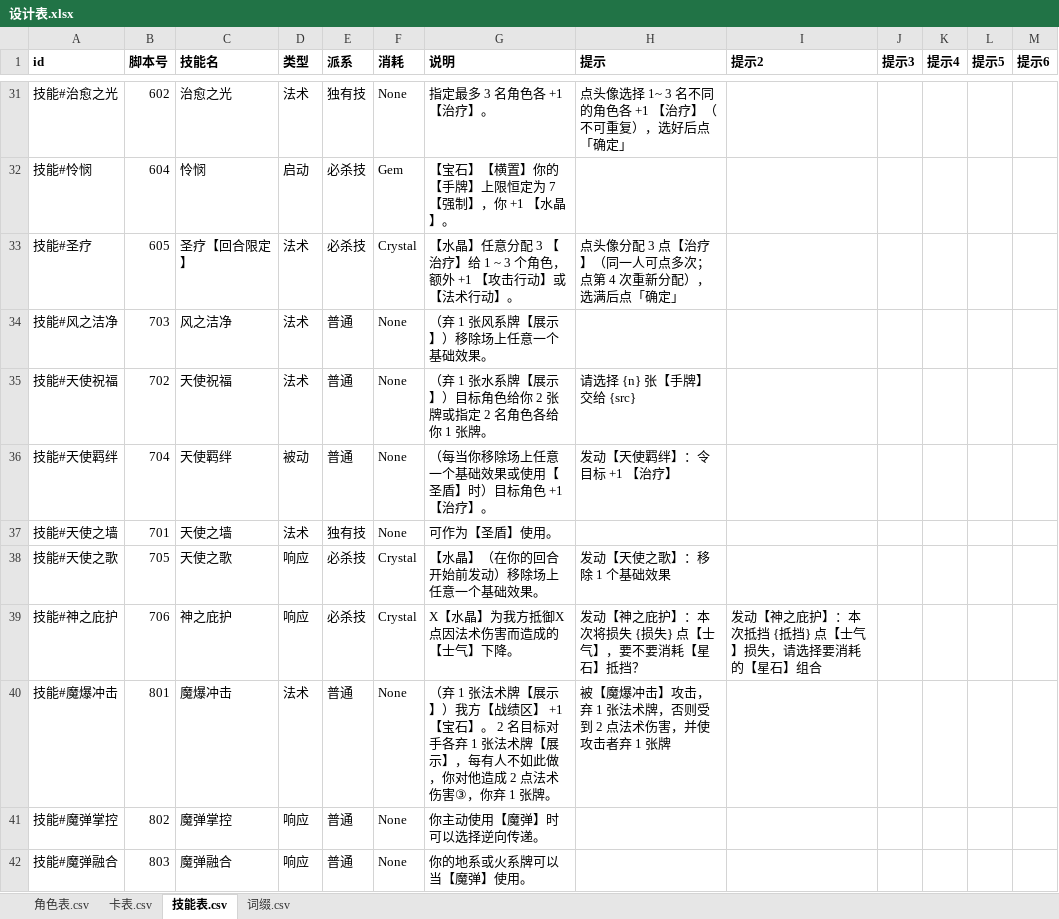
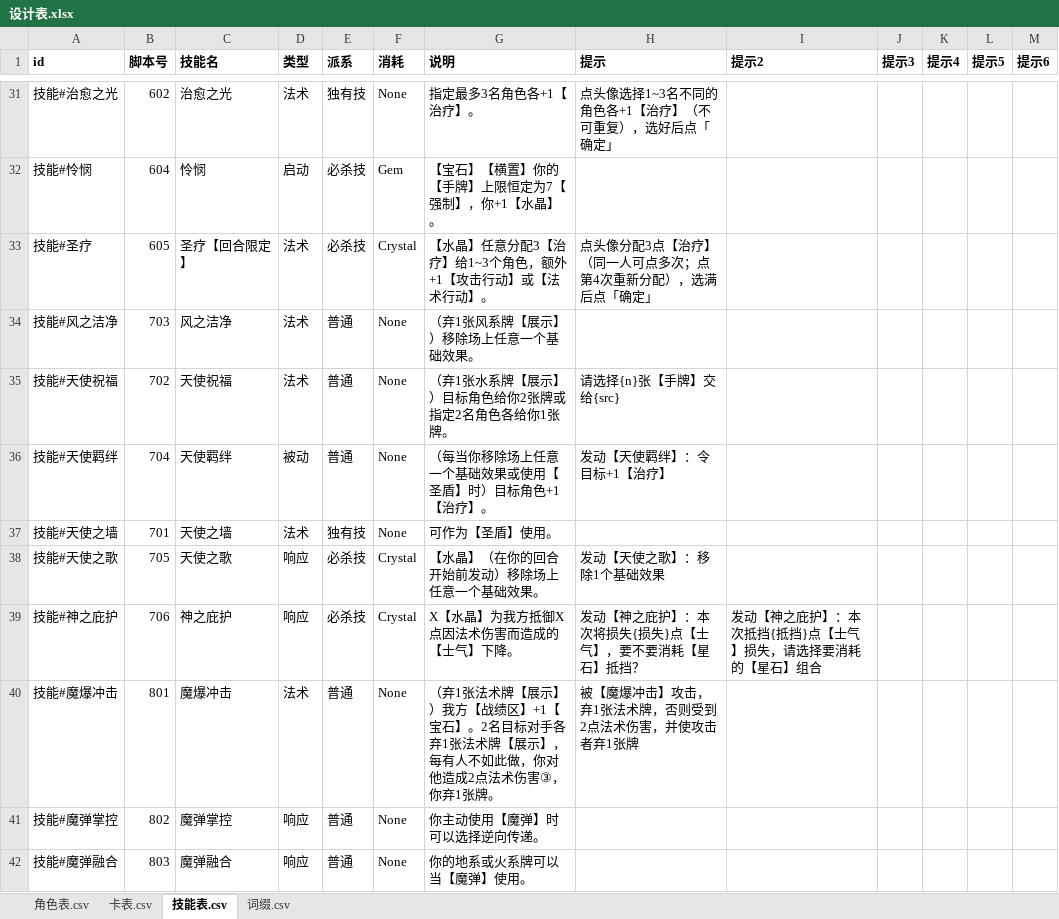
Before and after one commit to johnnash2017/xianyu_xingbei, an Excel workbook: Table/Design/设计表.xlsx, sheet 技能表.csv, drawn as a sheet; only a part is shown, gaps mark what is left out; values as stored, in another font and other column widths than the file's, no borders; the diff covers the shown part only; the diff names each change by its address in the sheet, - before the commit and + after, or states it on an @@ line.

```diff
--- a/Table/Design/设计表.xlsx (sheet 技能表.csv)
+++ b/Table/Design/设计表.xlsx (sheet 技能表.csv)
-G31 (说明): 指定最多 3 名角色各 +1 【治疗】。
+G31 (说明): 指定最多3名角色各+1【治疗】。
-H31 (提示): 点头像选择 1~ 3 名不同的角色各 +1 【治疗】（不可重复），选好后点「确定」
+H31 (提示): 点头像选择1~3名不同的角色各+1【治疗】（不可重复），选好后点「确定」
-G32 (说明): 【宝石】【横置】你的【手牌】上限恒定为 7 【强制】，你 +1 【水晶】。
+G32 (说明): 【宝石】【横置】你的【手牌】上限恒定为7【强制】，你+1【水晶】。
-G33 (说明): 【水晶】任意分配 3 【治疗】给 1 ~ 3 个角色，额外 +1 【攻击行动】或【法术行动】。
+G33 (说明): 【水晶】任意分配3【治疗】给1~3个角色，额外+1【攻击行动】或【法术行动】。
-H33 (提示): 点头像分配 3 点【治疗】（同一人可点多次；点第 4 次重新分配），选满后点「确定」
+H33 (提示): 点头像分配3点【治疗】（同一人可点多次；点第4次重新分配），选满后点「确定」
-G34 (说明): （弃 1 张风系牌【展示】）移除场上任意一个基础效果。
+G34 (说明): （弃1张风系牌【展示】）移除场上任意一个基础效果。
-G35 (说明): （弃 1 张水系牌【展示】）目标角色给你 2 张牌或指定 2 名角色各给你 1 张牌。
+G35 (说明): （弃1张水系牌【展示】）目标角色给你2张牌或指定2名角色各给你1张牌。
-H35 (提示): 请选择 {n} 张【手牌】交给 {src}
+H35 (提示): 请选择{n}张【手牌】交给{src}
-G36 (说明): （每当你移除场上任意一个基础效果或使用【圣盾】时）目标角色 +1 【治疗】。
+G36 (说明): （每当你移除场上任意一个基础效果或使用【圣盾】时）目标角色+1【治疗】。
-H36 (提示): 发动【天使羁绊】：令目标 +1 【治疗】
+H36 (提示): 发动【天使羁绊】：令目标+1【治疗】
-H38 (提示): 发动【天使之歌】：移除 1 个基础效果
+H38 (提示): 发动【天使之歌】：移除1个基础效果
-H39 (提示): 发动【神之庇护】：本次将损失 {损失} 点【士气】，要不要消耗【星石】抵挡？
+H39 (提示): 发动【神之庇护】：本次将损失{损失}点【士气】，要不要消耗【星石】抵挡？
-I39 (提示2): 发动【神之庇护】：本次抵挡 {抵挡} 点【士气】损失，请选择要消耗的【星石】组合
+I39 (提示2): 发动【神之庇护】：本次抵挡{抵挡}点【士气】损失，请选择要消耗的【星石】组合
-G40 (说明): （弃 1 张法术牌【展示】）我方【战绩区】 +1 【宝石】。 2 名目标对手各弃 1 张法术牌【展示】，每有人不如此做，你对他造成 2 点法术伤害③，你弃 1 张牌。
+G40 (说明): （弃1张法术牌【展示】）我方【战绩区】+1【宝石】。2名目标对手各弃1张法术牌【展示】，每有人不如此做，你对他造成2点法术伤害③，你弃1张牌。
-H40 (提示): 被【魔爆冲击】攻击，弃 1 张法术牌，否则受到 2 点法术伤害，并使攻击者弃 1 张牌
+H40 (提示): 被【魔爆冲击】攻击，弃1张法术牌，否则受到2点法术伤害，并使攻击者弃1张牌
```
Also changed, not shown: 8 added rows, 22 removed rows and 271 edited cells elsewhere in this sheet, sheet 角色表.csv, 10 other files.
